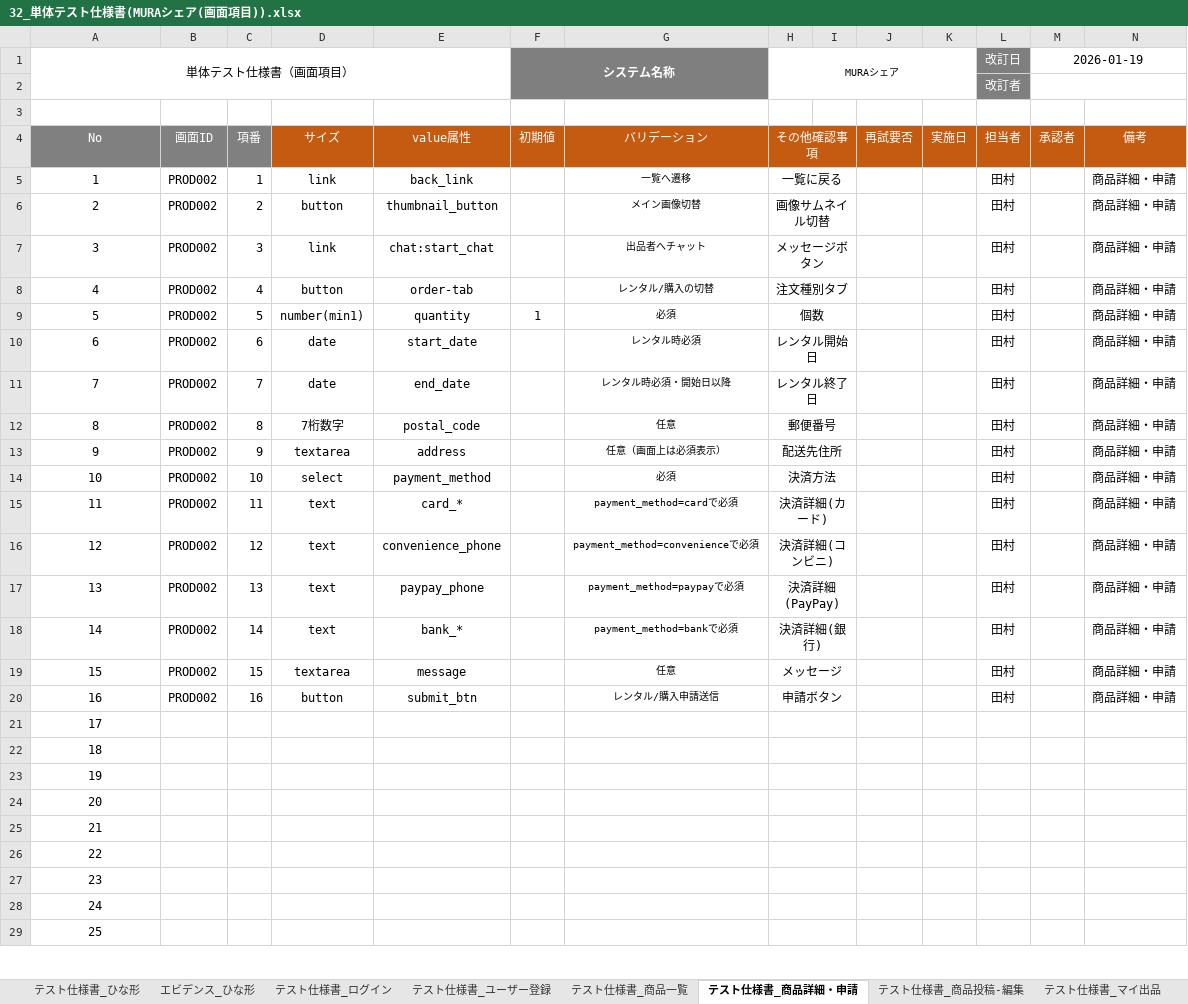
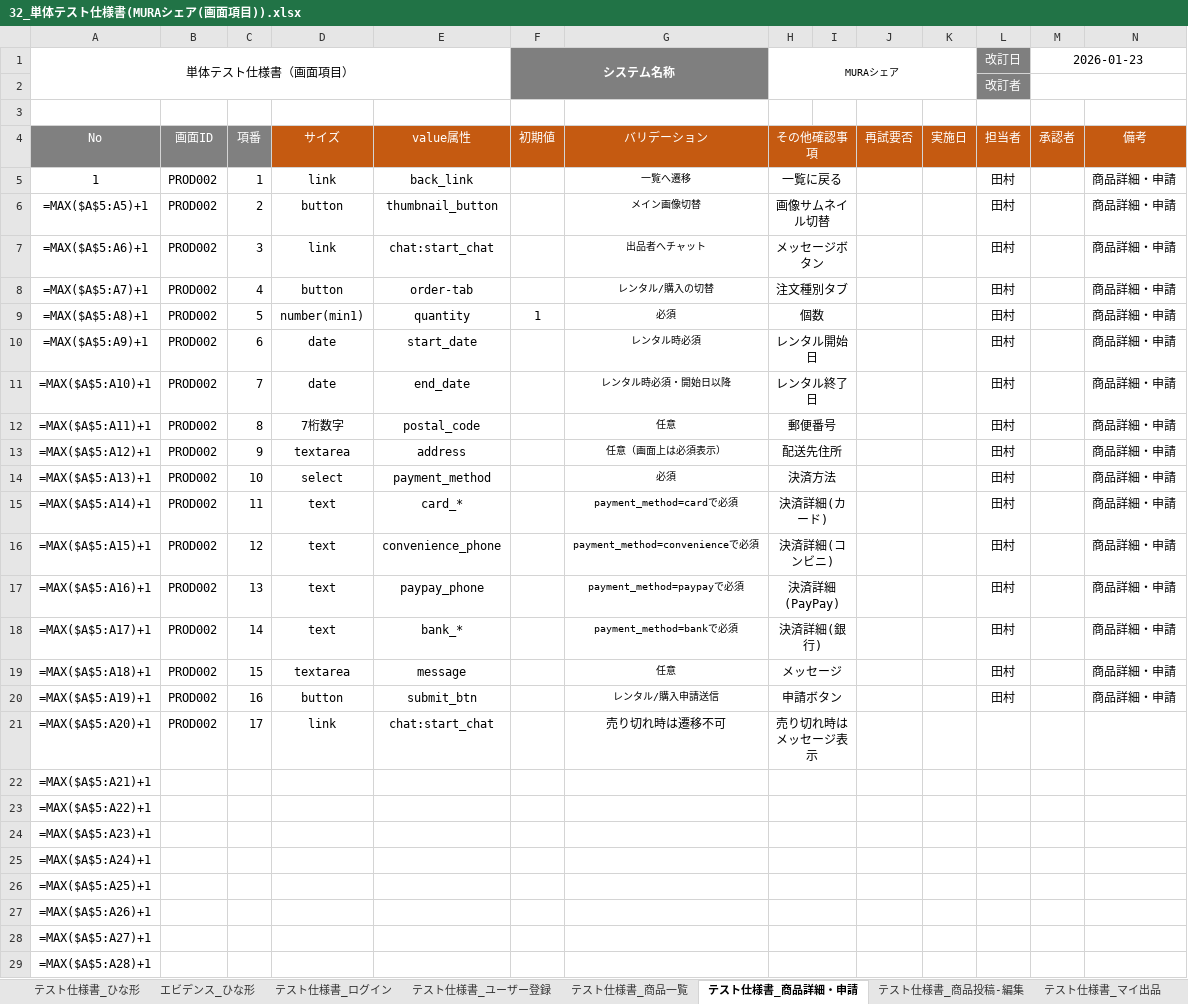
Before and after one commit to shunsuke121/mura_share, an Excel workbook: 32_単体テスト仕様書(MURAシェア(画面項目)).xlsx, sheet テスト仕様書_商品詳細・申請, drawn as a sheet; only a part is shown; values as stored, in another font and other column widths than the file's, no borders; formulas without a stored value are shown as written; removed rows and columns are numbered as before the commit, all else as after; the diff covers the shown part only; the diff names each change by its address in the sheet, - before the commit and + after, or states it on an @@ line.

```diff
--- a/32_単体テスト仕様書(MURAシェア(画面項目)).xlsx (sheet テスト仕様書_商品詳細・申請)
+++ b/32_単体テスト仕様書(MURAシェア(画面項目)).xlsx (sheet テスト仕様書_商品詳細・申請)
-M1 (承認者): 2026-01-19
+M1 (承認者): 2026-01-23
-A6 (No): 2
+A6 (No): =MAX($A$5:A5)+1
-A7 (No): 3
+A7 (No): =MAX($A$5:A6)+1
-A8 (No): 4
+A8 (No): =MAX($A$5:A7)+1
-A9 (No): 5
+A9 (No): =MAX($A$5:A8)+1
-A10 (No): 6
+A10 (No): =MAX($A$5:A9)+1
-A11 (No): 7
+A11 (No): =MAX($A$5:A10)+1
-A12 (No): 8
+A12 (No): =MAX($A$5:A11)+1
-A13 (No): 9
+A13 (No): =MAX($A$5:A12)+1
-A14 (No): 10
+A14 (No): =MAX($A$5:A13)+1
-A15 (No): 11
+A15 (No): =MAX($A$5:A14)+1
-A16 (No): 12
+A16 (No): =MAX($A$5:A15)+1
-A17 (No): 13
+A17 (No): =MAX($A$5:A16)+1
-A18 (No): 14
+A18 (No): =MAX($A$5:A17)+1
-A19 (No): 15
+A19 (No): =MAX($A$5:A18)+1
-A20 (No): 16
+A20 (No): =MAX($A$5:A19)+1
-row 21: 17
+row 21: =MAX($A$5:A20)+1 | PROD002 | 17 | link | chat:start_chat |  | 売り切れ時は遷移不可 | 売り切れ時はメッセージ表示
-A22 (No): 18
+A22 (No): =MAX($A$5:A21)+1
-A23 (No): 19
+A23 (No): =MAX($A$5:A22)+1
-A24 (No): 20
+A24 (No): =MAX($A$5:A23)+1
-A25 (No): 21
+A25 (No): =MAX($A$5:A24)+1
-A26 (No): 22
+A26 (No): =MAX($A$5:A25)+1
-A27 (No): 23
+A27 (No): =MAX($A$5:A26)+1
-A28 (No): 24
+A28 (No): =MAX($A$5:A27)+1
-A29 (No): 25
+A29 (No): =MAX($A$5:A28)+1
```
Also changed, not shown: 5 edited cells elsewhere in this sheet, sheet テスト仕様書_レンタル申請管理, sheet テスト仕様書_購入管理, sheet テスト仕様書_商品一覧, sheet テスト仕様書_返品管理, sheet テスト仕様書_ひな形, sheet テスト仕様書_設計書ビュー, 31 more sheets, other sheet tabs, 31_ユースケース記述テスト仕様書(MURAシェア).xlsx.
